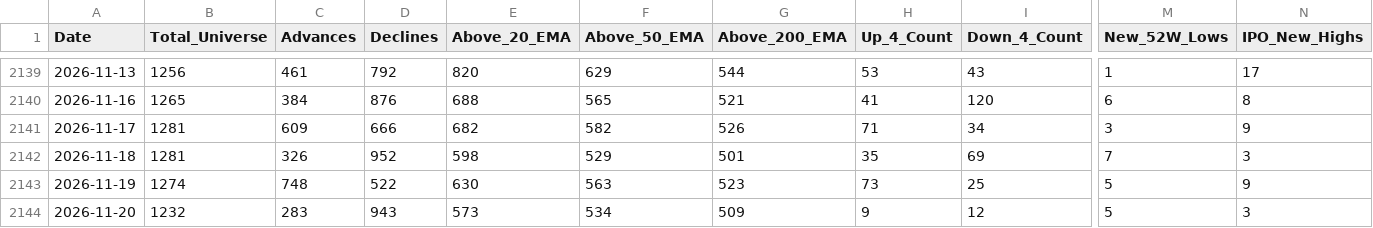
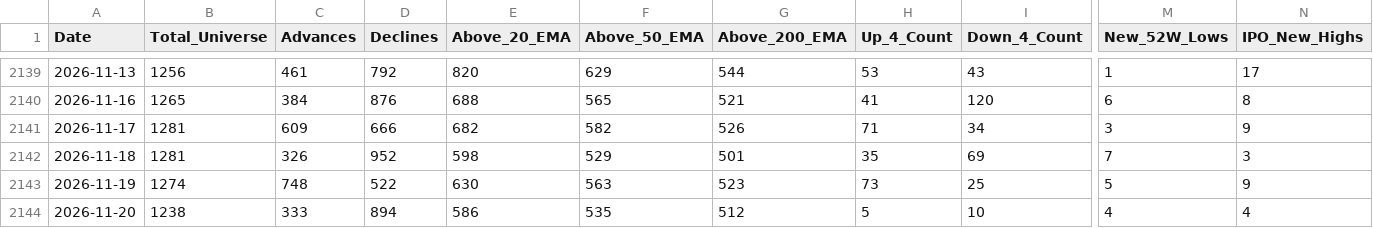
Before and after one commit to augmentalphawealth/Situational-Awareness, a CSV file: live_intraday_aggregate.csv, drawn as a sheet; only a part is shown, gaps mark what is left out; the diff covers the shown part only; the diff names each change by its address in the sheet, - before the commit and + after, or states it on an @@ line.

```diff
--- a/live_intraday_aggregate.csv
+++ b/live_intraday_aggregate.csv
-B2144 (Total_Universe): 1232
+B2144 (Total_Universe): 1238
-C2144 (Advances): 283
+C2144 (Advances): 333
-D2144 (Declines): 943
+D2144 (Declines): 894
-E2144 (Above_20_EMA): 573
+E2144 (Above_20_EMA): 586
-F2144 (Above_50_EMA): 534
+F2144 (Above_50_EMA): 535
-G2144 (Above_200_EMA): 509
+G2144 (Above_200_EMA): 512
-H2144 (Up_4_Count): 9
+H2144 (Up_4_Count): 5
-I2144 (Down_4_Count): 12
+I2144 (Down_4_Count): 10
-M2144 (New_52W_Lows): 5
+M2144 (New_52W_Lows): 4
-N2144 (IPO_New_Highs): 3
+N2144 (IPO_New_Highs): 4
```
Also changed, not shown: 28 edited cells elsewhere in this file, 5 other files.
